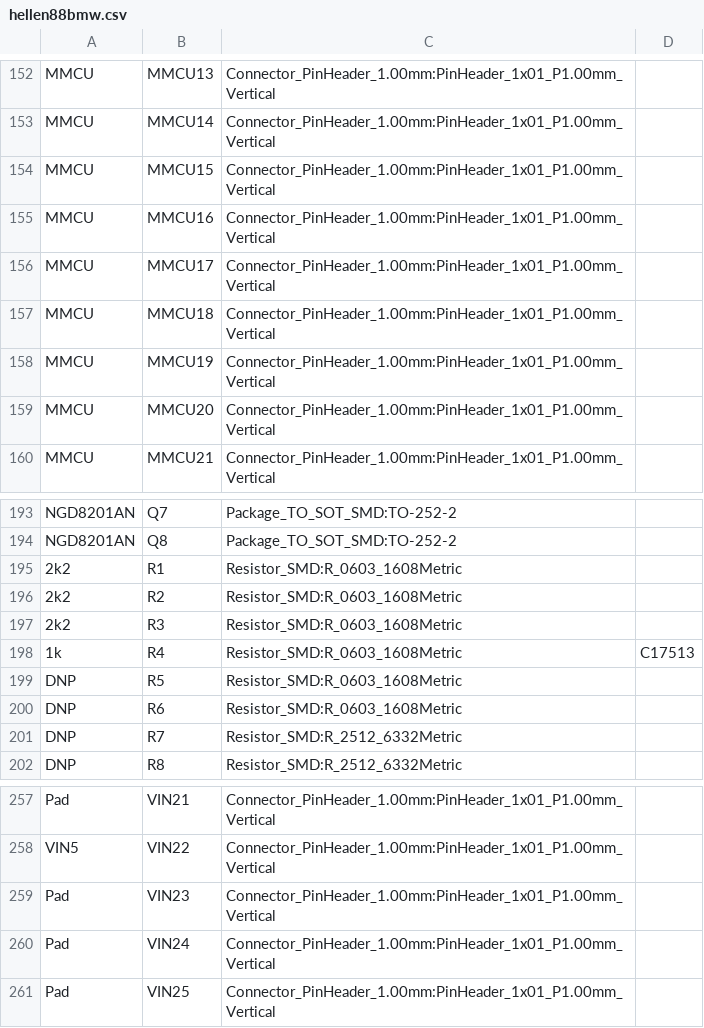
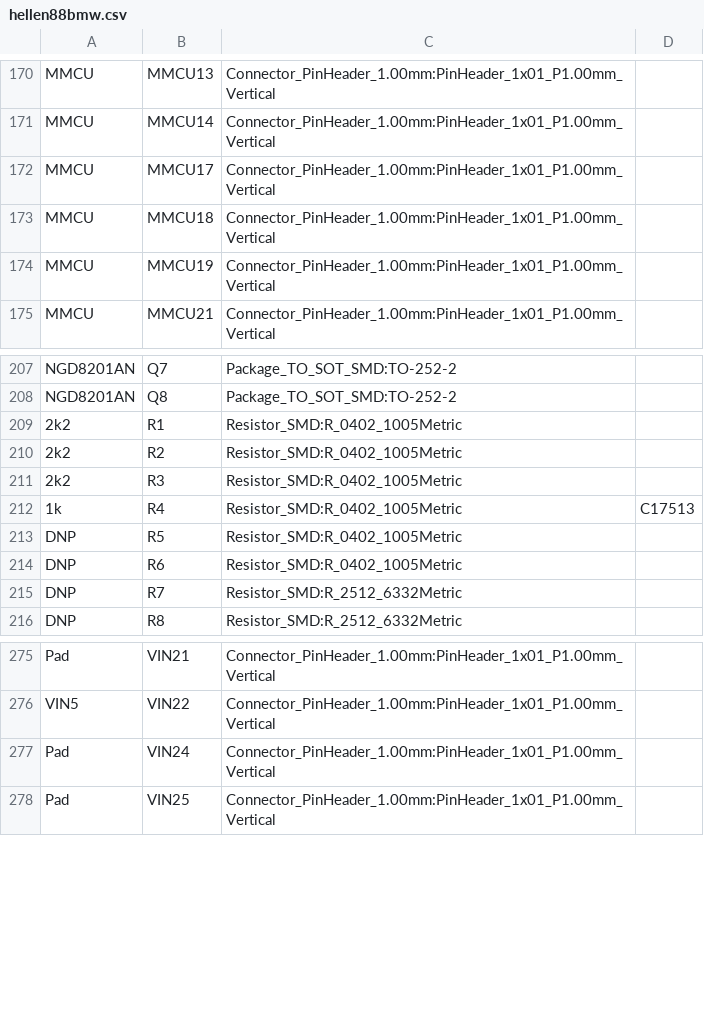
Before and after one commit to rusefi/hellen88bmw, a CSV file: gerber/hellen88bmw.csv, drawn as a sheet; only a part is shown, gaps mark what is left out; the diff covers the shown part only.

```diff
--- a/gerber/hellen88bmw.csv
+++ b/gerber/hellen88bmw.csv
@@ -153,4 +171,2 @@
 "MMCU","MMCU14","Connector_PinHeader_1.00mm:PinHeader_1x01_P1.00mm_Vertical",""
-"MMCU","MMCU15","Connector_PinHeader_1.00mm:PinHeader_1x01_P1.00mm_Vertical",""
-"MMCU","MMCU16","Connector_PinHeader_1.00mm:PinHeader_1x01_P1.00mm_Vertical",""
 "MMCU","MMCU17","Connector_PinHeader_1.00mm:PinHeader_1x01_P1.00mm_Vertical",""
@@ -158,3 +174,2 @@
 "MMCU","MMCU19","Connector_PinHeader_1.00mm:PinHeader_1x01_P1.00mm_Vertical",""
-"MMCU","MMCU20","Connector_PinHeader_1.00mm:PinHeader_1x01_P1.00mm_Vertical",""
 "MMCU","MMCU21","Connector_PinHeader_1.00mm:PinHeader_1x01_P1.00mm_Vertical",""
@@ -194,8 +208,8 @@
 "NGD8201AN","Q8","Package_TO_SOT_SMD:TO-252-2",""
-"2k2","R1","Resistor_SMD:R_0603_1608Metric",""
-"2k2","R2","Resistor_SMD:R_0603_1608Metric",""
-"2k2","R3","Resistor_SMD:R_0603_1608Metric",""
-"1k","R4","Resistor_SMD:R_0603_1608Metric","C17513"
-"DNP","R5","Resistor_SMD:R_0603_1608Metric",""
-"DNP","R6","Resistor_SMD:R_0603_1608Metric",""
+"2k2","R1","Resistor_SMD:R_0402_1005Metric",""
+"2k2","R2","Resistor_SMD:R_0402_1005Metric",""
+"2k2","R3","Resistor_SMD:R_0402_1005Metric",""
+"1k","R4","Resistor_SMD:R_0402_1005Metric","C17513"
+"DNP","R5","Resistor_SMD:R_0402_1005Metric",""
+"DNP","R6","Resistor_SMD:R_0402_1005Metric",""
 "DNP","R7","Resistor_SMD:R_2512_6332Metric",""
@@ -258,3 +276,2 @@
 "VIN5","VIN22","Connector_PinHeader_1.00mm:PinHeader_1x01_P1.00mm_Vertical",""
-"Pad","VIN23","Connector_PinHeader_1.00mm:PinHeader_1x01_P1.00mm_Vertical",""
 "Pad","VIN24","Connector_PinHeader_1.00mm:PinHeader_1x01_P1.00mm_Vertical",""
```
Also changed, not shown: 22 added rows, 1 removed row and 22 edited cells elsewhere in this file, 14 other files.
